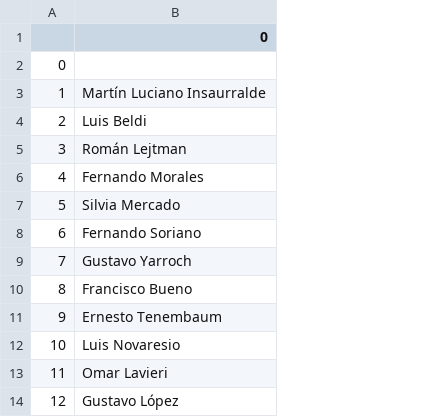
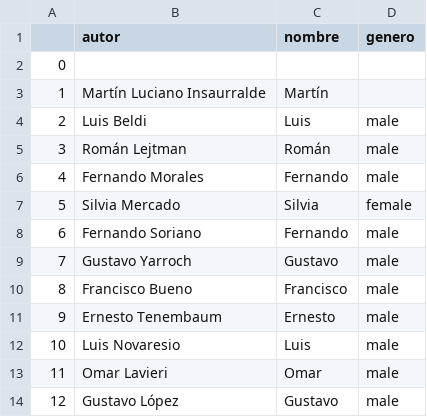
Before and after one commit to pbagedelli/analisis-comentarios, a CSV file: data/autores_infobae.csv, drawn as a sheet; only a part is shown; the diff names each change by its address in the sheet, - before the commit and + after, or states it on an @@ line.

Commit message:
genero

```diff
--- a/data/autores_infobae.csv
+++ b/data/autores_infobae.csv
+column C (nombre), rows 3-14: Martín | Luis | Román | Fernando | Silvia | Fernando | Gustavo | Francisco | Ernesto | Luis | Omar | Gustavo
+column D (genero), rows 4-14: male | male | male | female | male | male | male | male | male | male | male
-B1: 0
+B1: autor
```
Also changed, not shown: 4 other files.
